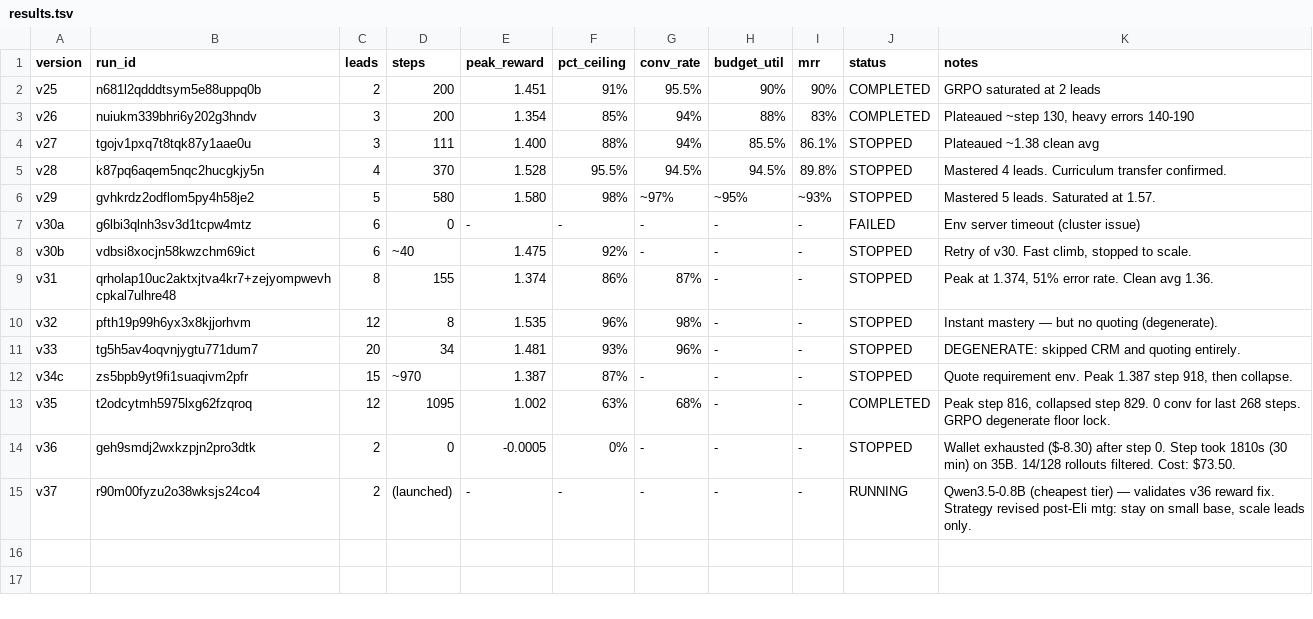
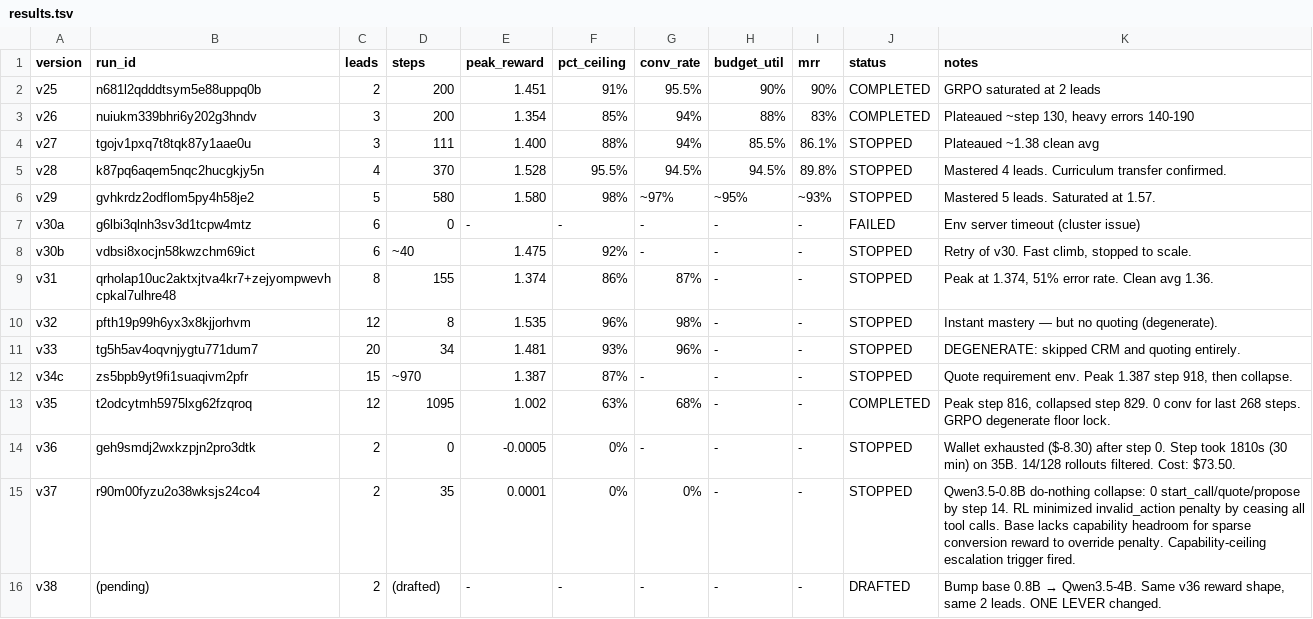
Before and after one commit to Hamza-Mos/salesbench-prime, a TSV file: results.tsv, drawn as a sheet.

```diff
--- a/results.tsv
+++ b/results.tsv
@@ -14,2 +14,3 @@ v35	t2odcytmh5975lxg62fzqroq	12	1095	1.002	63%	68%	-	-	COMPLETED	Peak step 816,
 v36	geh9smdj2wxkzpjn2pro3dtk	2	0	-0.0005	0%	-	-	-	STOPPED	Wallet exhausted ($-8.30) after step 0. Step took 1810s (30 min) on 35B. 14/128 rollouts filtered. Cost: $73.50.
-v37	r90m00fyzu2o38wksjs24co4	2	(launched)	-	-	-	-	-	RUNNING	Qwen3.5-0.8B (cheapest tier) — validates v36 reward fix. Strategy revised post-Eli mtg: stay on small base, scale leads only.
+v37	r90m00fyzu2o38wksjs24co4	2	35	0.0001	0%	0%	-	-	STOPPED	Qwen3.5-0.8B do-nothing collapse: 0 start_call/quote/propose by step 14. RL minimized invalid_action penalty by ceasing all tool calls. Base lacks capability headroom for sparse conversion reward to override penalty. Capability-ceiling escalation trigger fired.
+v38	(pending)	2	(drafted)	-	-	-	-	-	DRAFTED	Bump base 0.8B → Qwen3.5-4B. Same v36 reward shape, same 2 leads. ONE LEVER changed.
```
Also changed, not shown: 2 other files.
